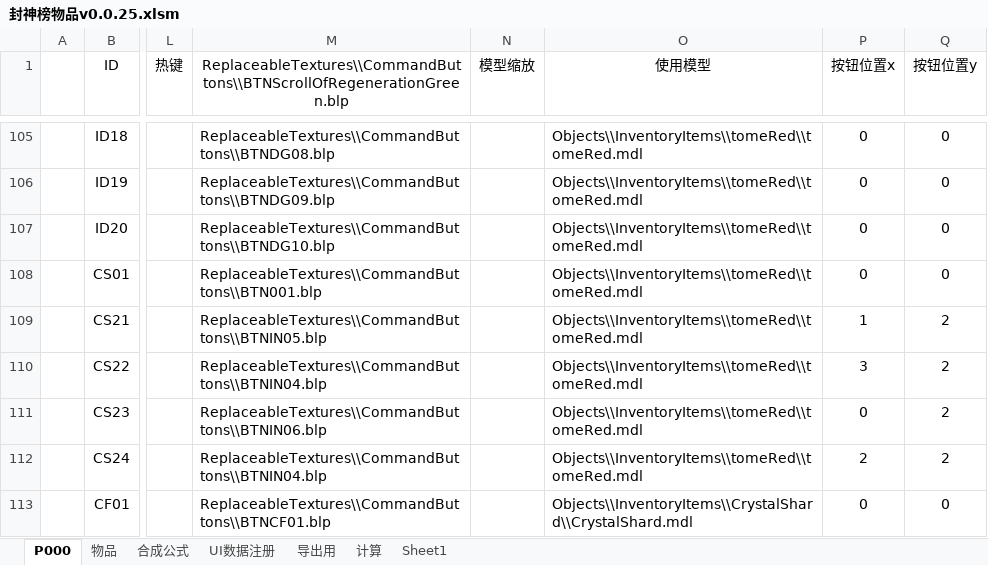
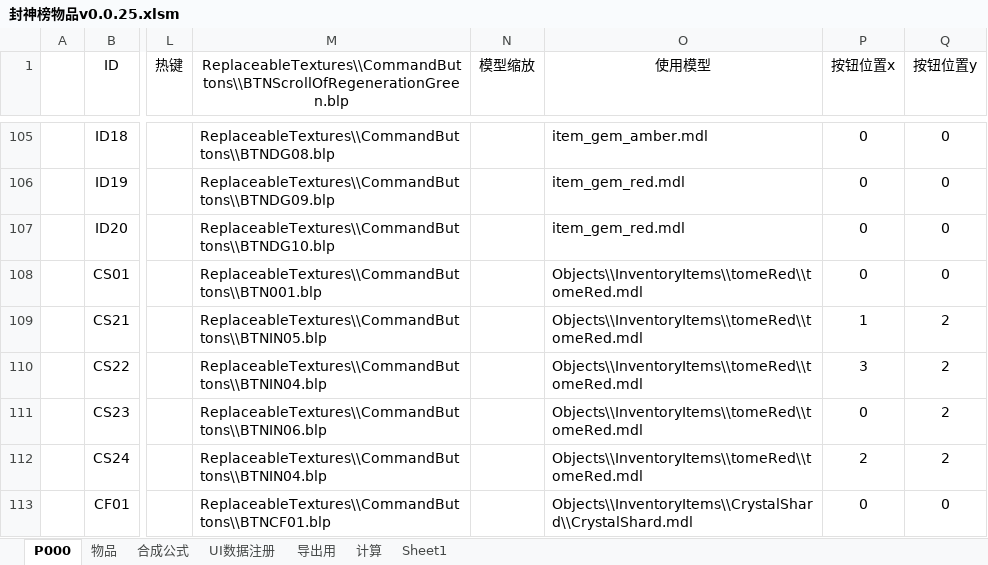
Before and after one commit to MageEgg/MageGame, an Excel workbook: 封神榜物品v0.0.25.xlsm, sheet P000, drawn as a sheet; only a part is shown, gaps mark what is left out; values as stored, in another font and other column widths than the file's, no borders; charts and pictures not drawn; the diff covers the shown part only; the diff names each change by its address in the sheet, - before the commit and + after, or states it on an @@ line.

```diff
--- a/封神榜物品v0.0.25.xlsm (sheet P000)
+++ b/封神榜物品v0.0.25.xlsm (sheet P000)
-O105 (使用模型): Objects\\InventoryItems\\tomeRed\\tomeRed.mdl
+O105 (使用模型): item_gem_amber.mdl
-O106:O107 (使用模型): Objects\\InventoryItems\\tomeRed\\tomeRed.mdl
+O106:O107 (使用模型): item_gem_red.mdl
```
Also changed, not shown: 27 edited cells elsewhere in this sheet, 1 other file.
